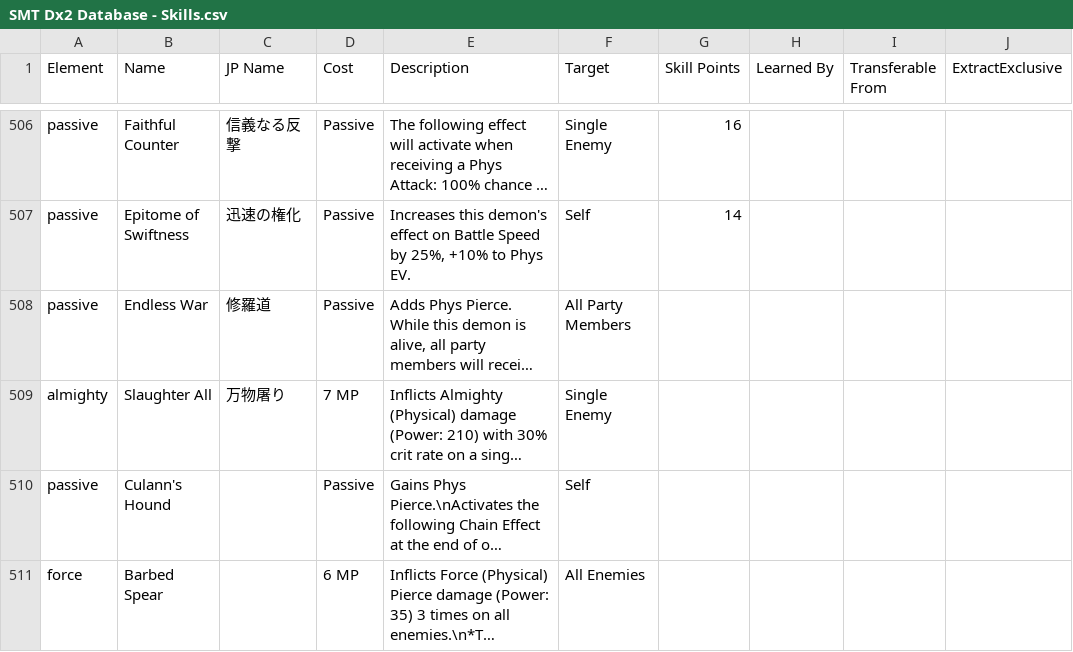
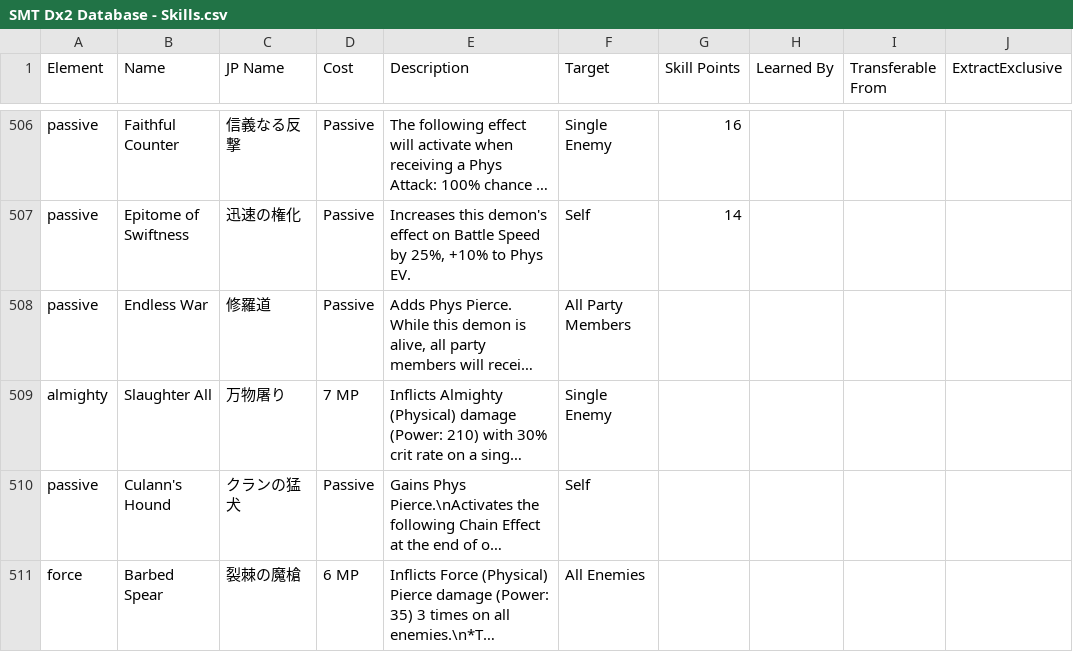
Before and after one commit to Alenael/Dx2DB, a CSV file: csv/SMT Dx2 Database - Skills.csv, drawn as a sheet; only a part is shown, gaps mark what is left out; long unchanged cells end in …; the diff covers the shown part only; the diff names each change by its address in the sheet, - before the commit and + after, or states it on an @@ line.

```diff
--- a/csv/SMT Dx2 Database - Skills.csv
+++ b/csv/SMT Dx2 Database - Skills.csv
-C510 (JP Name): (empty)
+C510 (JP Name): クランの猛犬
-C511 (JP Name): (empty)
+C511 (JP Name): 裂棘の魔槍
```
Also changed, not shown: 2 added rows and 8 edited cells elsewhere in this file, csv/SMT Dx2 Database - Demons.csv.
